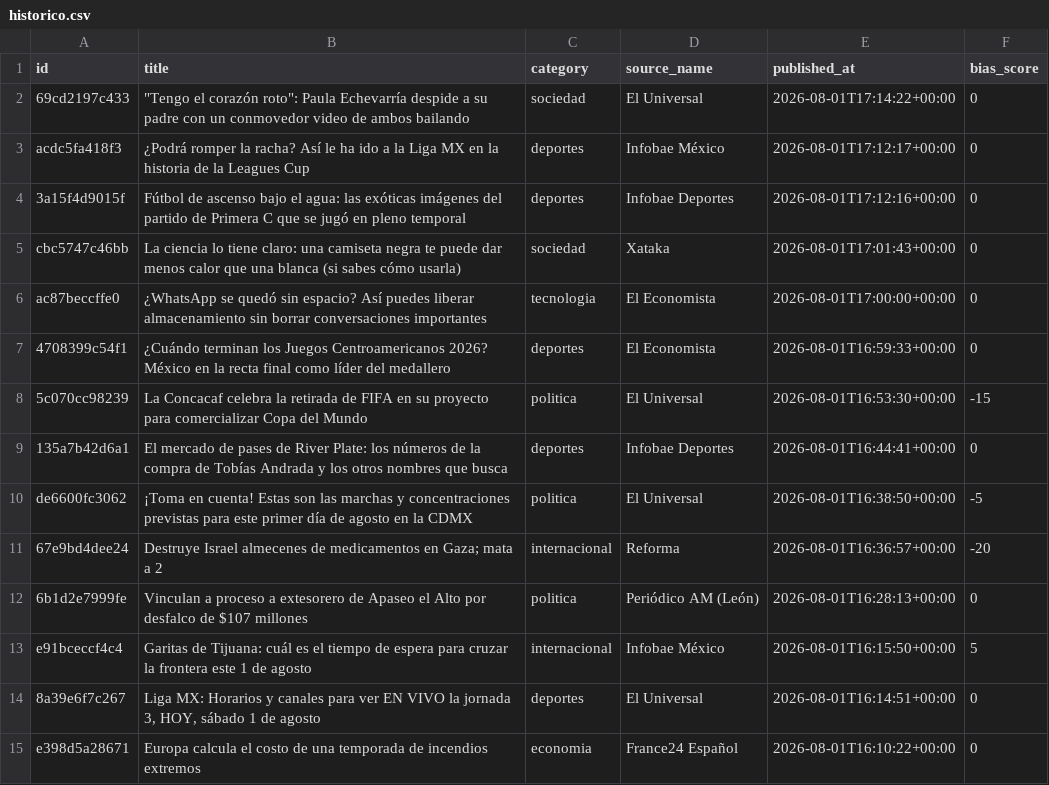
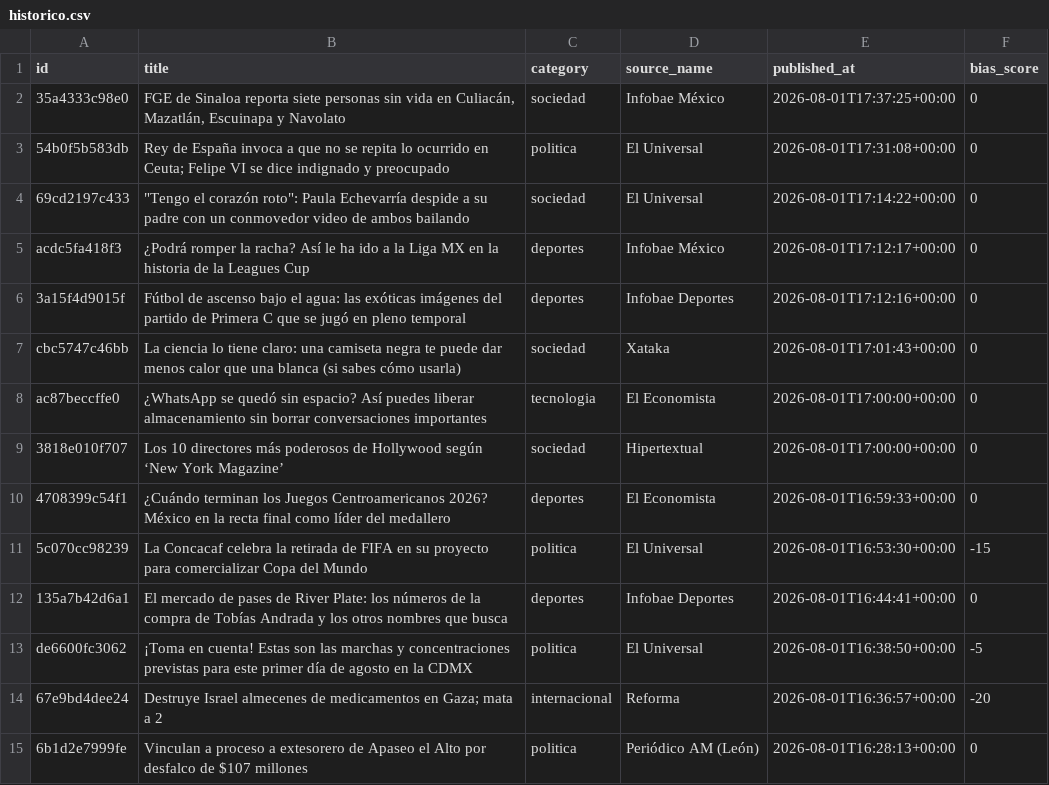
Before and after one commit to Marianomrz/ContextoWeb, a CSV file: historico.csv, drawn as a sheet; only a part is shown; the shorter side is filled out with more unchanged rows; the diff names each change by its address in the sheet, - before the commit and + after, or states it on an @@ line.

```diff
--- a/historico.csv
+++ b/historico.csv
+row 2: 35a4333c98e0 | FGE de Sinaloa reporta siete personas sin vida en Culiacán, Mazatlán, Escuinapa y Navolato | sociedad | Infobae México | 2026-08-01T17:37:25+00:00 | 0
+row 3: 54b0f5b583db | Rey de España invoca a que no se repita lo ocurrido en Ceuta; Felipe VI se dice indignado y preocupado | politica | El Universal | 2026-08-01T17:31:08+00:00 | 0
+row 9: 3818e010f707 | Los 10 directores más poderosos de Hollywood según ‘New York Magazine’ | sociedad | Hipertextual | 2026-08-01T17:00:00+00:00 | 0
```
Also changed, not shown: 14 other files.
